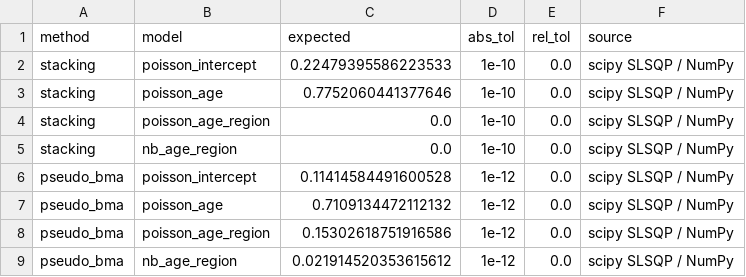
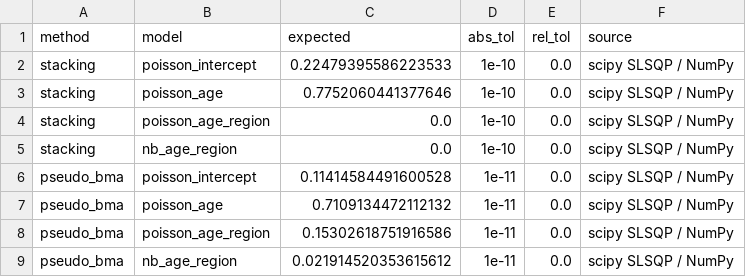
Before and after one commit to EKtheSage/prospicio, a CSV file: validation/reference/stacking_weights.csv, drawn as a sheet.

```diff
--- a/validation/reference/stacking_weights.csv
+++ b/validation/reference/stacking_weights.csv
@@ -5,5 +5,5 @@ stacking,poisson_age_region,0.0,1e-10,0.0,scipy SLSQP / NumPy
 stacking,nb_age_region,0.0,1e-10,0.0,scipy SLSQP / NumPy
-pseudo_bma,poisson_intercept,0.11414584491600528,1e-12,0.0,scipy SLSQP / NumPy
-pseudo_bma,poisson_age,0.7109134472112132,1e-12,0.0,scipy SLSQP / NumPy
-pseudo_bma,poisson_age_region,0.15302618751916586,1e-12,0.0,scipy SLSQP / NumPy
-pseudo_bma,nb_age_region,0.021914520353615612,1e-12,0.0,scipy SLSQP / NumPy
+pseudo_bma,poisson_intercept,0.11414584491600528,1e-11,0.0,scipy SLSQP / NumPy
+pseudo_bma,poisson_age,0.7109134472112132,1e-11,0.0,scipy SLSQP / NumPy
+pseudo_bma,poisson_age_region,0.15302618751916586,1e-11,0.0,scipy SLSQP / NumPy
+pseudo_bma,nb_age_region,0.021914520353615612,1e-11,0.0,scipy SLSQP / NumPy
```
Also changed, not shown: 7 other files.
